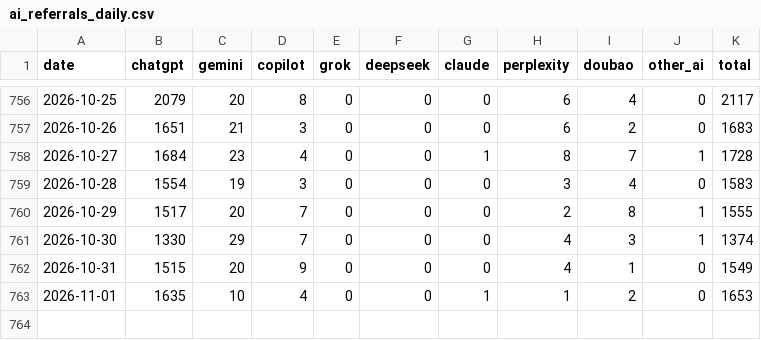
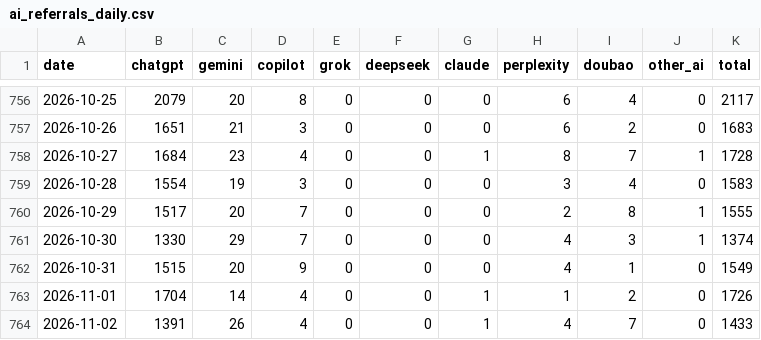
Before and after one commit to ketrketr2/toyota-geo-board, a CSV file: data/ga4/ai_referrals_daily.csv, drawn as a sheet; only a part is shown, gaps mark what is left out.

```diff
--- a/data/ga4/ai_referrals_daily.csv
+++ b/data/ga4/ai_referrals_daily.csv
@@ -762,2 +762,3 @@ date,chatgpt,gemini,copilot,grok,deepseek,claude,perplexity,doubao,other_ai,tota
 2026-10-31,1515,20,9,0,0,0,4,1,0,1549
-2026-11-01,1635,10,4,0,0,1,1,2,0,1653
+2026-11-01,1704,14,4,0,0,1,1,2,0,1726
+2026-11-02,1391,26,4,0,0,1,4,7,0,1433
```
Also changed, not shown: data/ga4/toyota_jp_ga4_channel_monthly.csv, data/ga4/toyota_jp_ga4_daily.csv, 4 other files.
